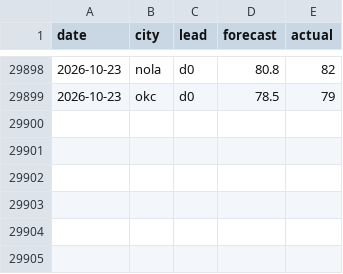
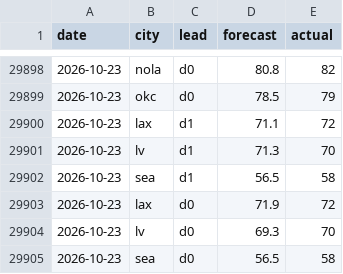
Before and after one commit to akadigari/highball, a CSV file: model/history.csv, drawn as a sheet; only a part is shown, gaps mark what is left out; the diff names each change by its address in the sheet, - before the commit and + after, or states it on an @@ line.

```diff
--- a/model/history.csv
+++ b/model/history.csv
+row 29900: 2026-10-23 | lax | d1 | 71.1 | 72
+row 29901: 2026-10-23 | lv | d1 | 71.3 | 70
+row 29902: 2026-10-23 | sea | d1 | 56.5 | 58
+row 29903: 2026-10-23 | lax | d0 | 71.9 | 72
+row 29904: 2026-10-23 | lv | d0 | 69.3 | 70
+row 29905: 2026-10-23 | sea | d0 | 56.5 | 58
```
Also changed, not shown: data/forecast_log.csv, 2 other files.
